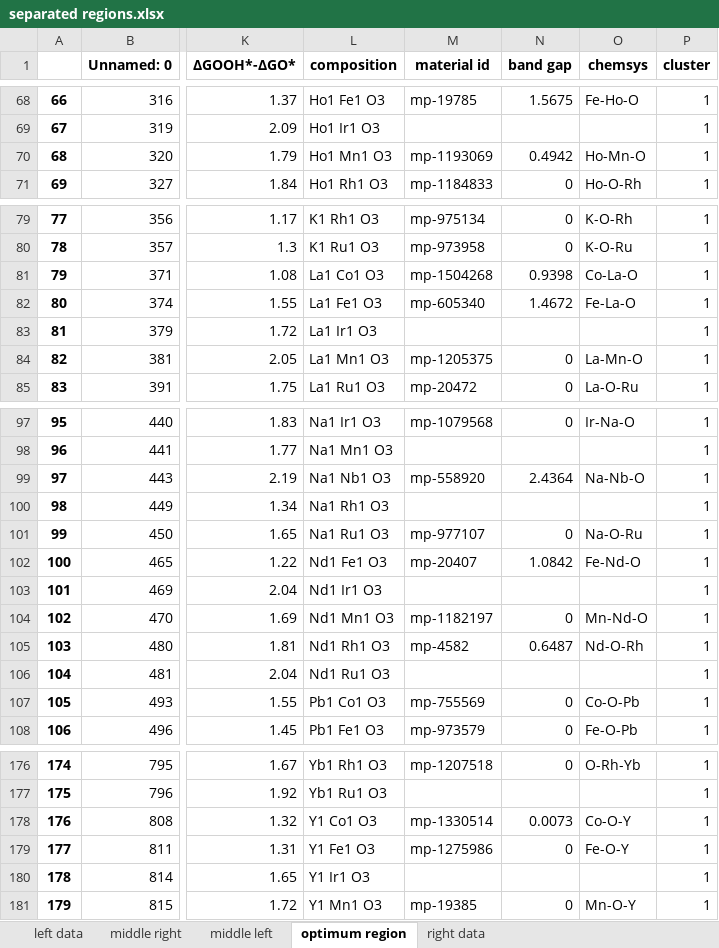
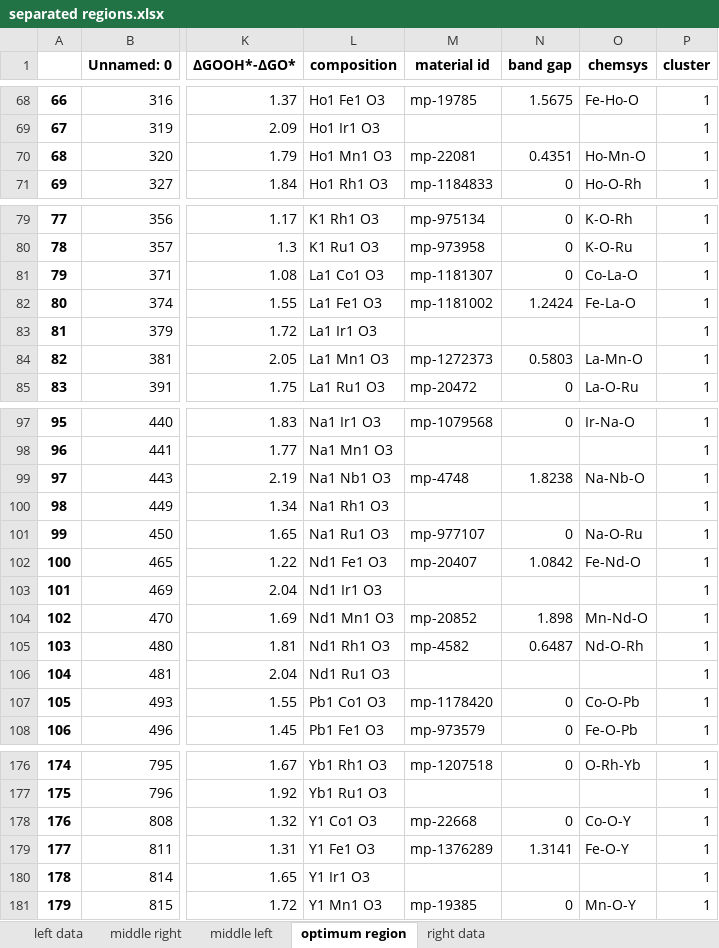
Before and after one commit to fahim-ah/Yr3-Project, an Excel workbook: separated regions.xlsx, sheet optimum region, drawn as a sheet; only a part is shown, gaps mark what is left out; values as stored, in another font and other column widths than the file's, no borders; the diff covers the shown part only; the diff names each change by its address in the sheet, - before the commit and + after, or states it on an @@ line.

```diff
--- a/separated regions.xlsx (sheet optimum region)
+++ b/separated regions.xlsx (sheet optimum region)
-M70 (material id): mp-1193069
+M70 (material id): mp-22081
-N70 (band gap): 0.4942
+N70 (band gap): 0.4351
-M81 (material id): mp-1504268
+M81 (material id): mp-1181307
-N81 (band gap): 0.9398
+N81 (band gap): 0
-M82 (material id): mp-605340
+M82 (material id): mp-1181002
-N82 (band gap): 1.4672
+N82 (band gap): 1.2424
-M84 (material id): mp-1205375
+M84 (material id): mp-1272373
-N84 (band gap): 0
+N84 (band gap): 0.5803
-M99 (material id): mp-558920
+M99 (material id): mp-4748
-N99 (band gap): 2.4364
+N99 (band gap): 1.8238
-M104 (material id): mp-1182197
+M104 (material id): mp-20852
-N104 (band gap): 0
+N104 (band gap): 1.898
-M107 (material id): mp-755569
+M107 (material id): mp-1178420
-M178 (material id): mp-1330514
+M178 (material id): mp-22668
-N178 (band gap): 0.0073
+N178 (band gap): 0
-M179 (material id): mp-1275986
+M179 (material id): mp-1376289
-N179 (band gap): 0
+N179 (band gap): 1.3141
```
Also changed, not shown: 20 edited cells elsewhere in this sheet, sheet middle right, sheet right data, sheet middle left, sheet left data, 10 other files.
